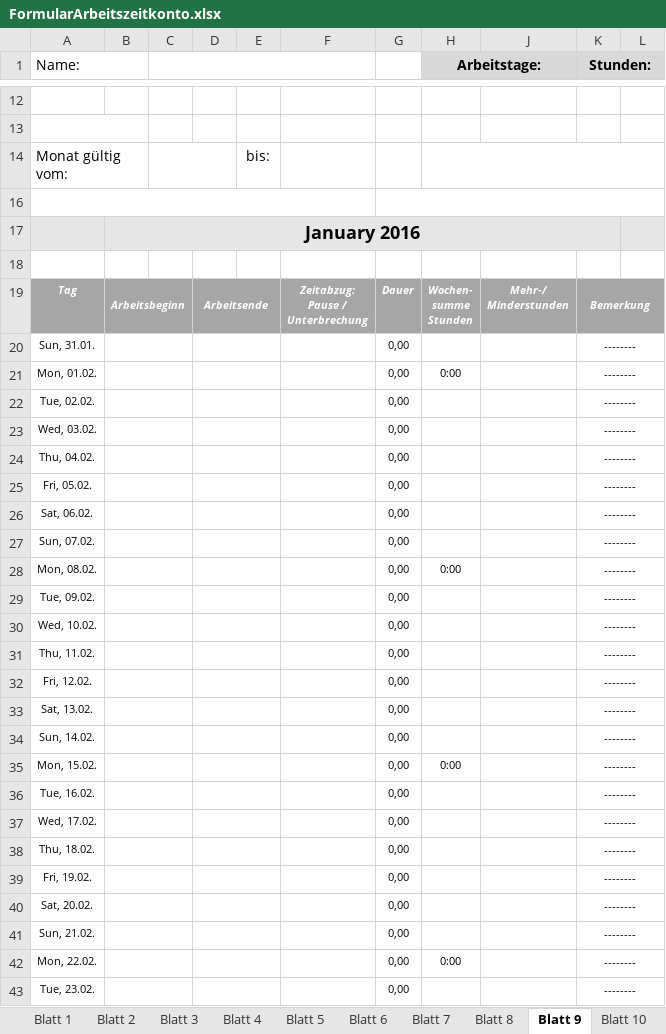
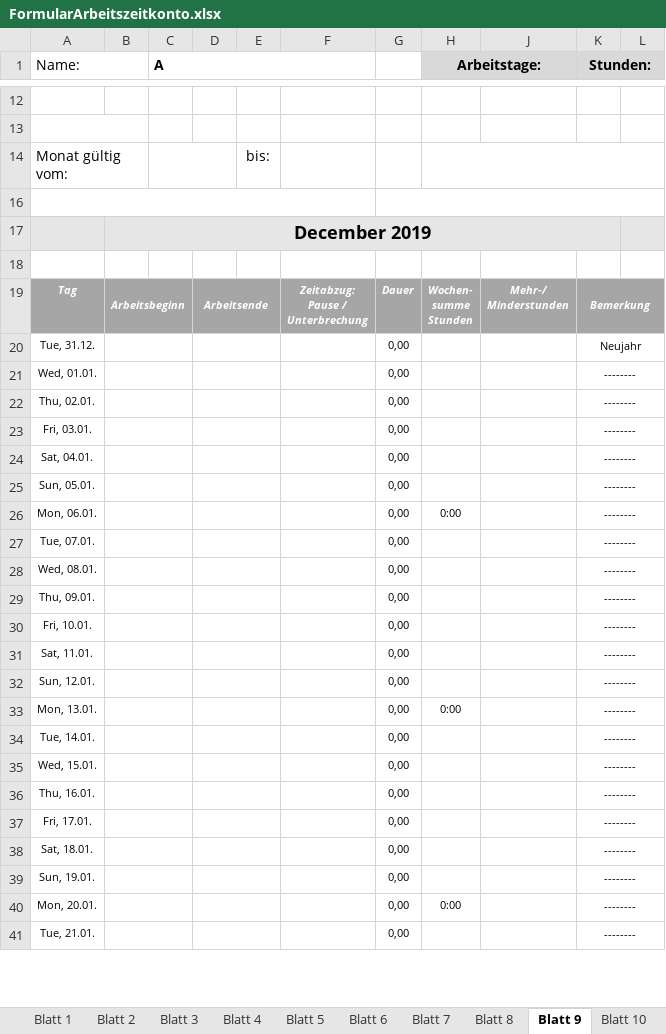
Before and after one commit to SmithyW/WebEngineeringSS23, an Excel workbook: Mockup/FormularArbeitszeitkonto.xlsx, sheet Blatt 9, drawn as a sheet; only a part is shown, gaps mark what is left out; values as stored, in another font and other column widths than the file's, no borders; charts and pictures and conditional formats not drawn; removed rows and columns are numbered as before the commit, all else as after; the diff covers the shown part only; the diff names each change by its address in the sheet, - before the commit and + after, or states it on an @@ line.

```diff
--- a/Mockup/FormularArbeitszeitkonto.xlsx (sheet Blatt 9)
+++ b/Mockup/FormularArbeitszeitkonto.xlsx (sheet Blatt 9)
-C1: (empty)
+C1: A
-B17: January 2016
+B17: December 2019
-row 20: Sun, 31.01. |  |  |  |  |  | 0,00 |  |  | --------
-row 21: Mon, 01.02. |  |  |  |  |  | 0,00 | 0:00 |  | --------
-row 22: Tue, 02.02. |  |  |  |  |  | 0,00 |  |  | --------
+row 20: Tue, 31.12. |  |  |  |  |  | 0,00 |  |  | Neujahr
-A21 (Name:): Wed, 03.02.
+A21 (Name:): Wed, 01.01.
-A22 (Name:): Thu, 04.02.
+A22 (Name:): Thu, 02.01.
-A23 (Name:): Fri, 05.02.
+A23 (Name:): Fri, 03.01.
-A24 (Name:): Sat, 06.02.
+A24 (Name:): Sat, 04.01.
-A25 (Name:): Sun, 07.02.
+A25 (Name:): Sun, 05.01.
-A26 (Name:): Mon, 08.02.
+A26 (Name:): Mon, 06.01.
-A27 (Name:): Tue, 09.02.
+A27 (Name:): Tue, 07.01.
-A28 (Name:): Wed, 10.02.
+A28 (Name:): Wed, 08.01.
-A29 (Name:): Thu, 11.02.
+A29 (Name:): Thu, 09.01.
-A30 (Name:): Fri, 12.02.
+A30 (Name:): Fri, 10.01.
-A31 (Name:): Sat, 13.02.
+A31 (Name:): Sat, 11.01.
-A32 (Name:): Sun, 14.02.
+A32 (Name:): Sun, 12.01.
-A33 (Name:): Mon, 15.02.
+A33 (Name:): Mon, 13.01.
-A34 (Name:): Tue, 16.02.
+A34 (Name:): Tue, 14.01.
-A35 (Name:): Wed, 17.02.
+A35 (Name:): Wed, 15.01.
-A36 (Name:): Thu, 18.02.
+A36 (Name:): Thu, 16.01.
-A37 (Name:): Fri, 19.02.
+A37 (Name:): Fri, 17.01.
-A38 (Name:): Sat, 20.02.
+A38 (Name:): Sat, 18.01.
-A39 (Name:): Sun, 21.02.
+A39 (Name:): Sun, 19.01.
-A40 (Name:): Mon, 22.02.
+A40 (Name:): Mon, 20.01.
-A41 (Name:): Tue, 23.02.
+A41 (Name:): Tue, 21.01.
```
Also changed, not shown: 2 added rows and 10 edited cells elsewhere in this sheet, sheet Blatt 1, sheet Blatt 11, sheet Blatt 12, sheet Blatt 7, sheet Blatt 8, sheet Blatt 10, 5 more sheets, formulas that keep their value, hidden cells, charts or pictures, 8 other files.
